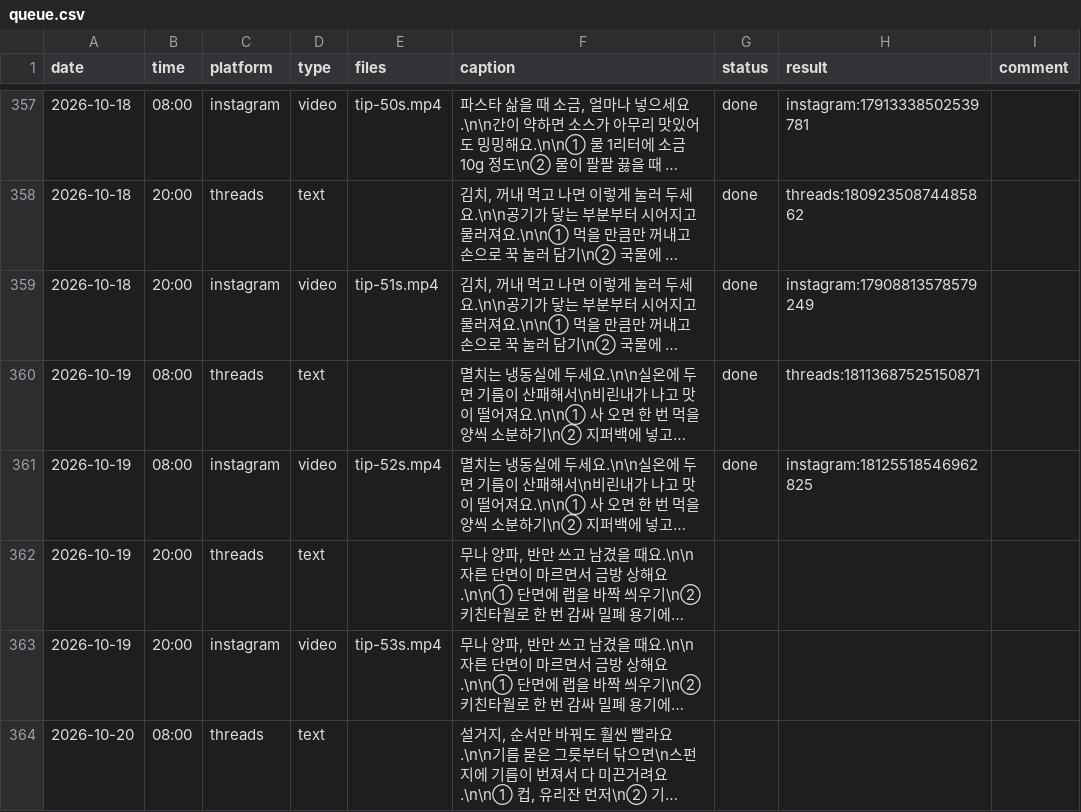
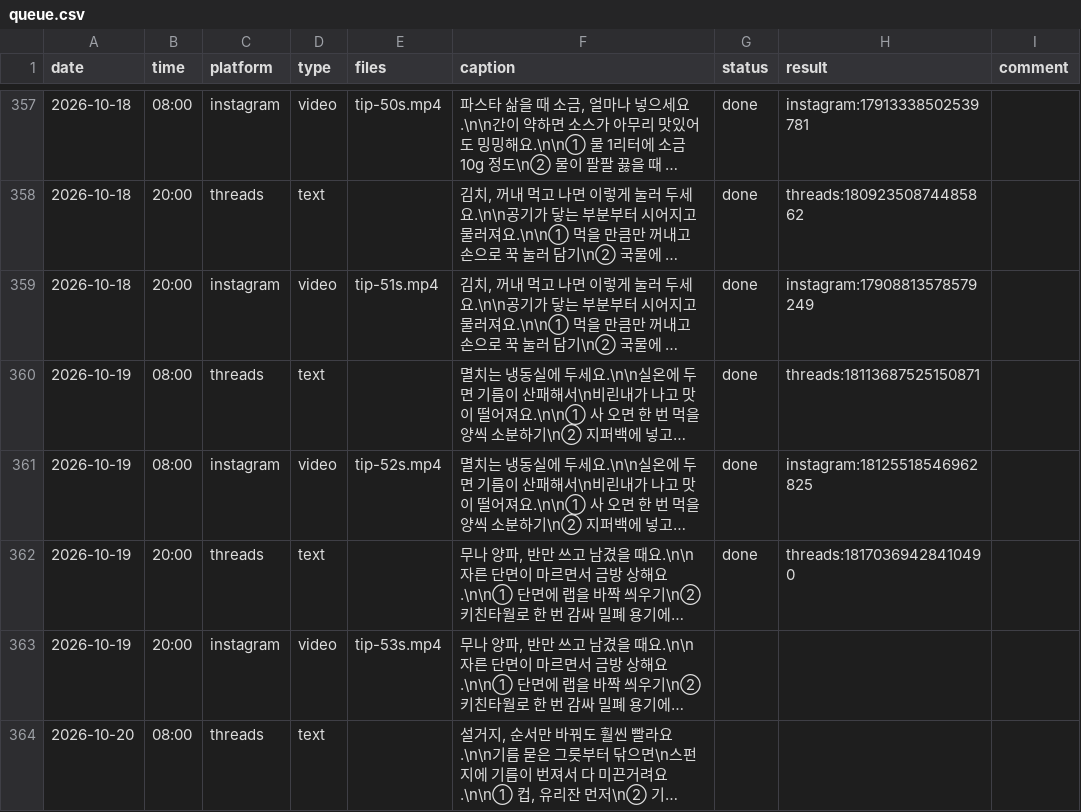
Before and after one commit to wonbi/insta-threads-auto, a CSV file: queue.csv, drawn as a sheet; only a part is shown, gaps mark what is left out; long unchanged cells end in …; the diff names each change by its address in the sheet, - before the commit and + after, or states it on an @@ line.

Commit message:
발행 결과 기록 2026-10-19 20:00 KST

```diff
--- a/queue.csv
+++ b/queue.csv
-G362 (status): (empty)
+G362 (status): done
-H362 (result): (empty)
+H362 (result): threads:18170369428410490
```
